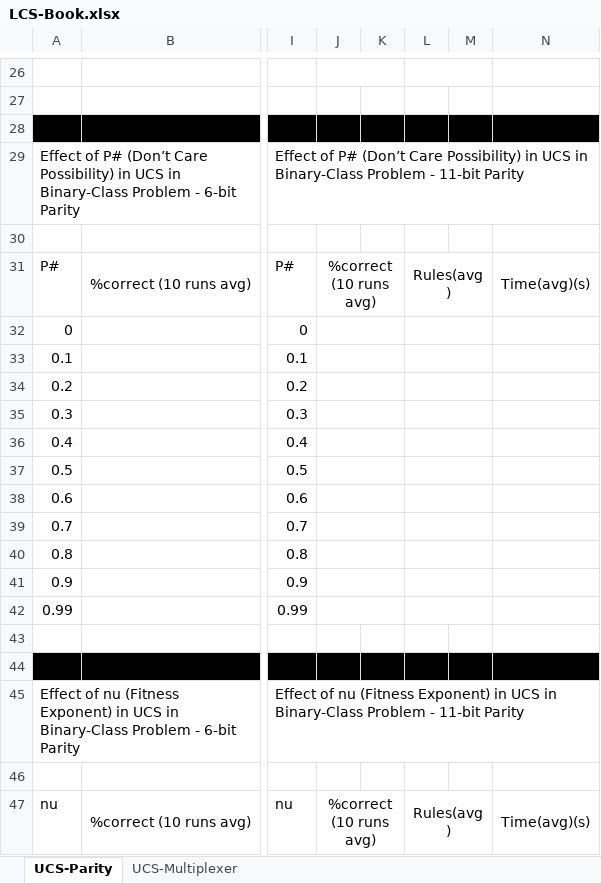
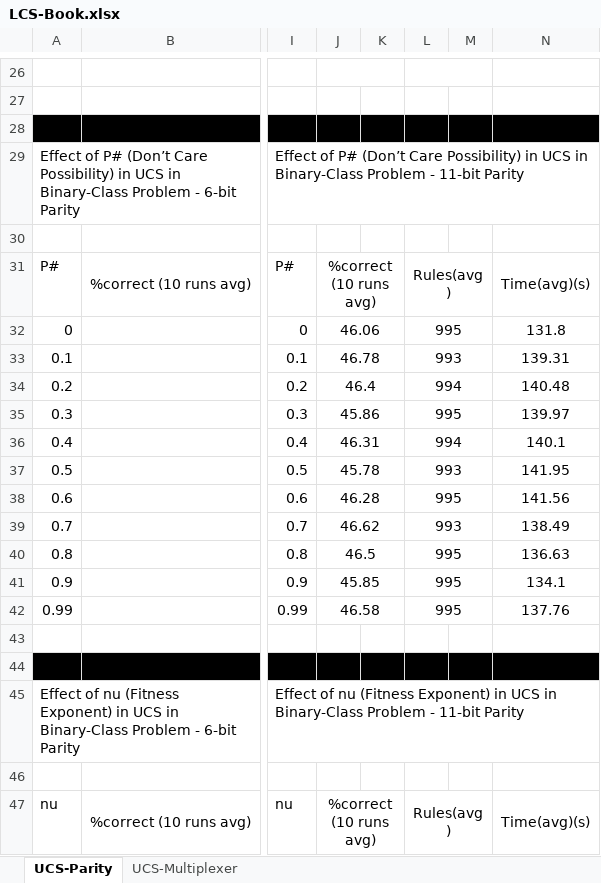
Before and after one commit to VasilyShcherbinin/LCS-Suite, an Excel workbook: LCS-Book.xlsx, sheet UCS-Parity, drawn as a sheet; only a part is shown, gaps mark what is left out; values as stored, in another font and other column widths than the file's, no borders; the diff covers the shown part only; the diff names each change by its address in the sheet, - before the commit and + after, or states it on an @@ line.

Commit message:
Add files via upload

```diff
--- a/LCS-Book.xlsx (sheet UCS-Parity)
+++ b/LCS-Book.xlsx (sheet UCS-Parity)
-J32: (empty)
+J32: 46.06
-L32: (empty)
+L32: 995
-N32: (empty)
+N32: 131.8
-J33: (empty)
+J33: 46.78
-L33: (empty)
+L33: 993
-N33: (empty)
+N33: 139.31
-J34: (empty)
+J34: 46.4
-L34: (empty)
+L34: 994
-N34: (empty)
+N34: 140.48
-J35: (empty)
+J35: 45.86
-L35: (empty)
+L35: 995
-N35: (empty)
+N35: 139.97
-J36: (empty)
+J36: 46.31
-L36: (empty)
+L36: 994
-N36: (empty)
+N36: 140.1
-J37: (empty)
+J37: 45.78
-L37: (empty)
+L37: 993
-N37: (empty)
+N37: 141.95
-J38: (empty)
+J38: 46.28
-L38: (empty)
+L38: 995
-N38: (empty)
+N38: 141.56
-J39: (empty)
+J39: 46.62
-L39: (empty)
+L39: 993
-N39: (empty)
+N39: 138.49
-J40: (empty)
+J40: 46.5
-L40:L42: (empty)
+L40:L42: 995
-N40: (empty)
+N40: 136.63
-J41: (empty)
+J41: 45.85
-N41: (empty)
+N41: 134.1
-J42: (empty)
+J42: 46.58
-N42: (empty)
+N42: 137.76
```
Also changed, not shown: 88 edited cells and cell formats elsewhere in this sheet.
